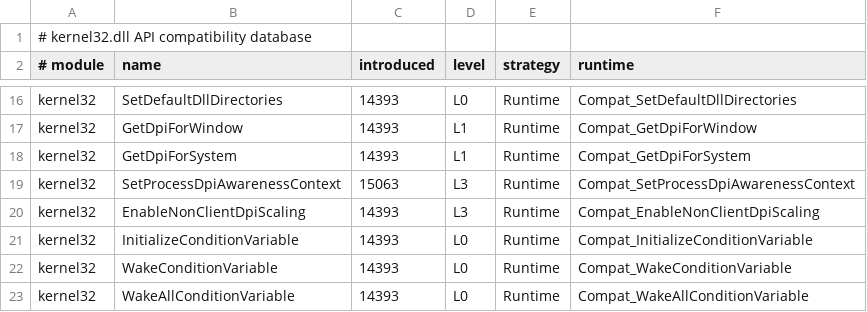
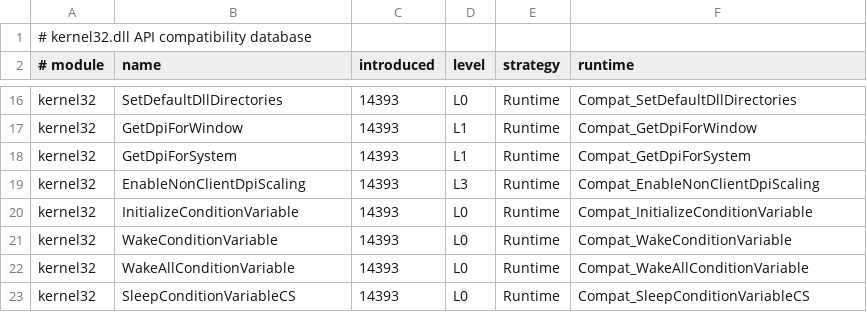
Before and after one commit to ss7458/Win10-Kernel32-Patcher, a CSV file: Win10CompatRuntime/Database/kernel32.csv, drawn as a sheet; only a part is shown, gaps mark what is left out; the shorter side is filled out with more unchanged rows; the diff names each change by its address in the sheet, - before the commit and + after, or states it on an @@ line.

```diff
--- a/Win10CompatRuntime/Database/kernel32.csv
+++ b/Win10CompatRuntime/Database/kernel32.csv
-row 19: kernel32 | SetProcessDpiAwarenessContext | 15063 | L3 | Runtime | Compat_SetProcessDpiAwarenessContext
```
Also changed, not shown: 14 other files.
